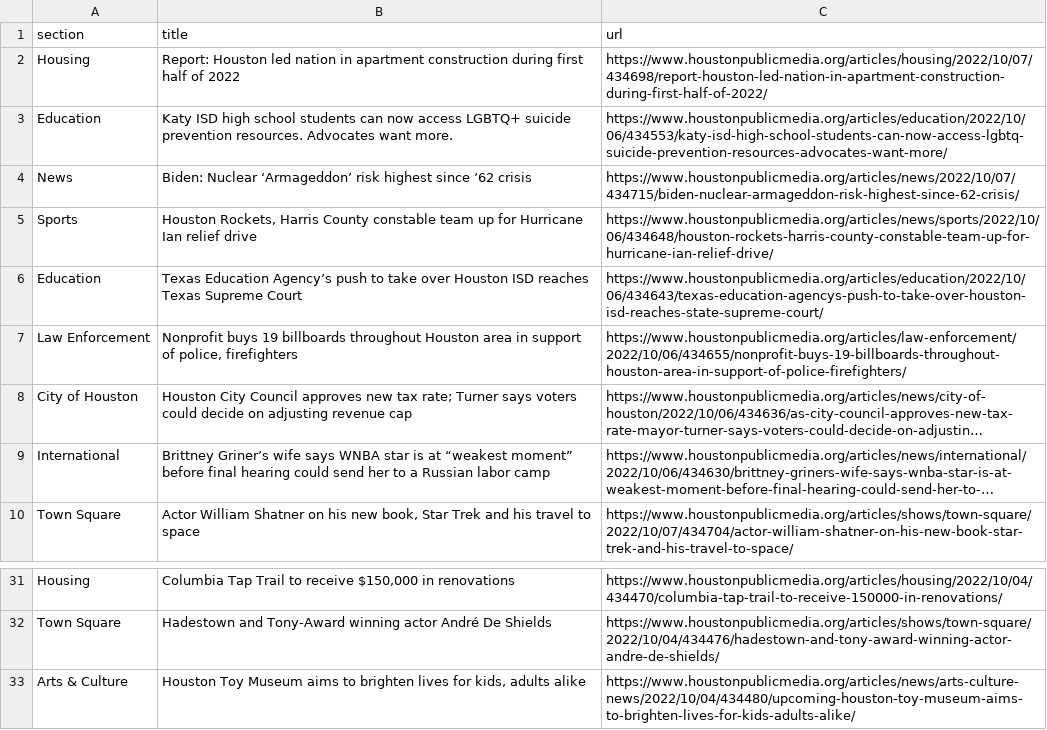
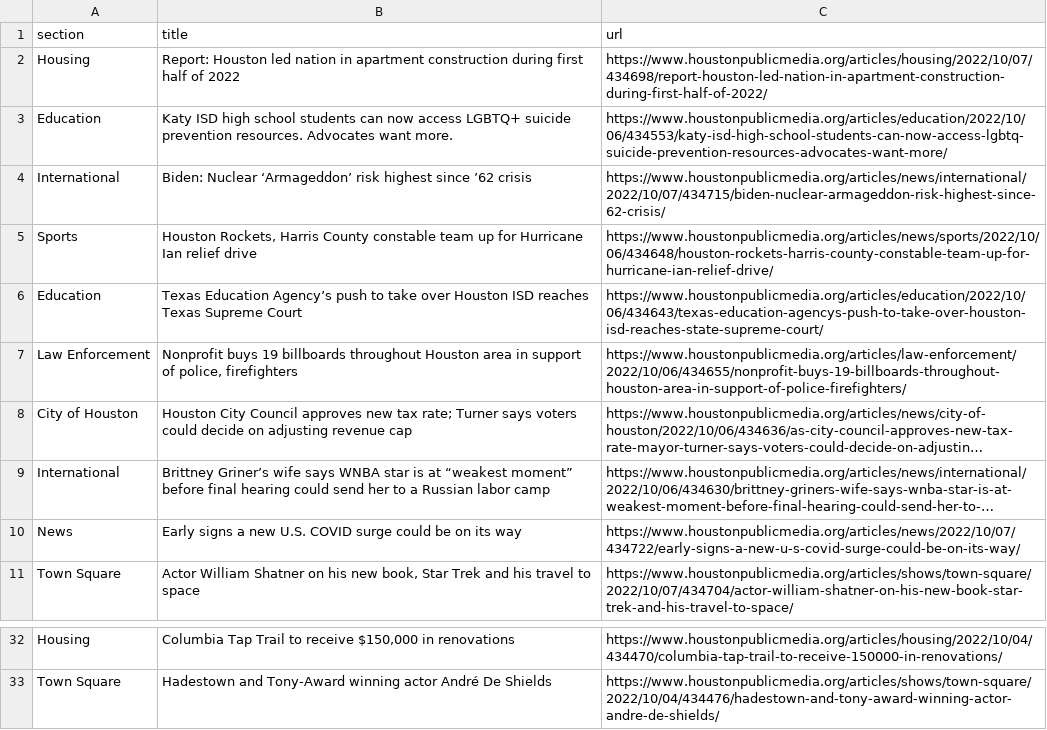
Before and after one commit to jessieblaeser/Autoscraper-Houston-NPR, a CSV file: npr.csv, drawn as a sheet; only a part is shown, gaps mark what is left out; long unchanged cells end in …; removed rows and columns are numbered as before the commit, all else as after; the diff names each change by its address in the sheet, - before the commit and + after, or states it on an @@ line.

```diff
--- a/npr.csv
+++ b/npr.csv
-A4 (section): News
+A4 (section): International
-C4 (url): https://www.houstonpublicmedia.org/articles/news/2022/10/07/434715/biden-nuclear-armageddon-risk-highest-since-62-crisis/
+C4 (url): https://www.houstonpublicmedia.org/articles/news/international/2022/10/07/434715/biden-nuclear-armageddon-risk-highest-since-62-crisis/
+row 10: News | Early signs a new U.S. COVID surge could be on its way | https://www.houstonpublicmedia.org/articles/news/2022/10/07/434722/early-signs-a-new-u-s-covid-surge-could-be-on-its-way/
-row 33: Arts & Culture | Houston Toy Museum aims to brighten lives for kids, adults alike | https://www.houstonpublicmedia.org/articles/news/arts-culture-news/2022/10/04/434480/upcoming-houston-toy-museum-aims-to-brighten-lives-for-kids-adults-alike/
```
